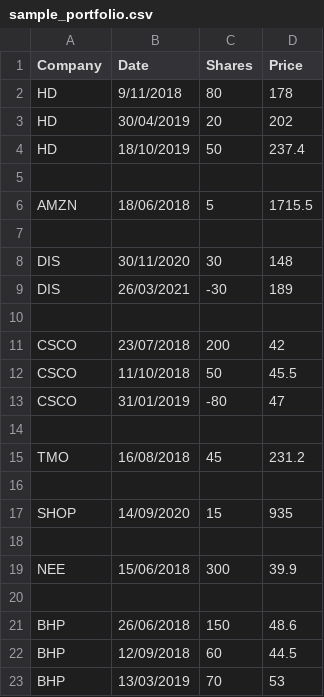
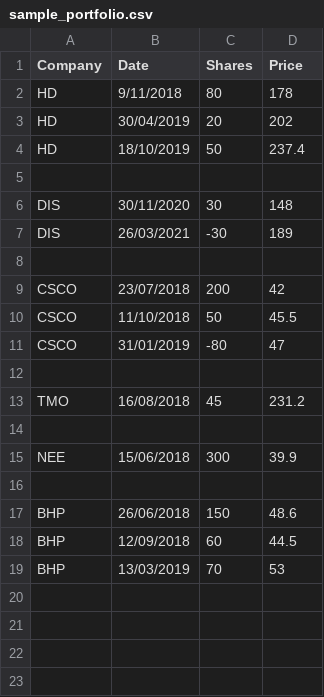
Before and after one commit to ThomasKillin/portfolio-tracker, a CSV file: sample_portfolio.csv, drawn as a sheet.

```diff
--- a/sample_portfolio.csv
+++ b/sample_portfolio.csv
@@ -5,4 +5,2 @@ HD,18/10/2019,50,237.4
 ,,,
-AMZN,18/06/2018,5,1715.5
-,,,
 DIS,30/11/2020,30,148
@@ -15,4 +13,2 @@ CSCO,31/01/2019,-80,47
 TMO,16/08/2018,45,231.2
-,,,
-SHOP,14/09/2020,15,935
 ,,,
```
Also changed, not shown: 11 other files.
